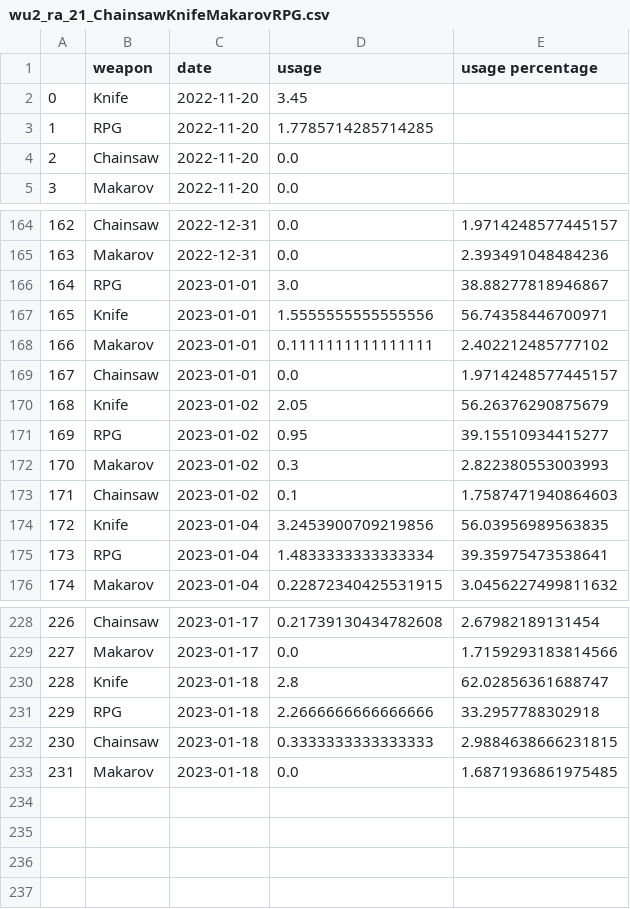
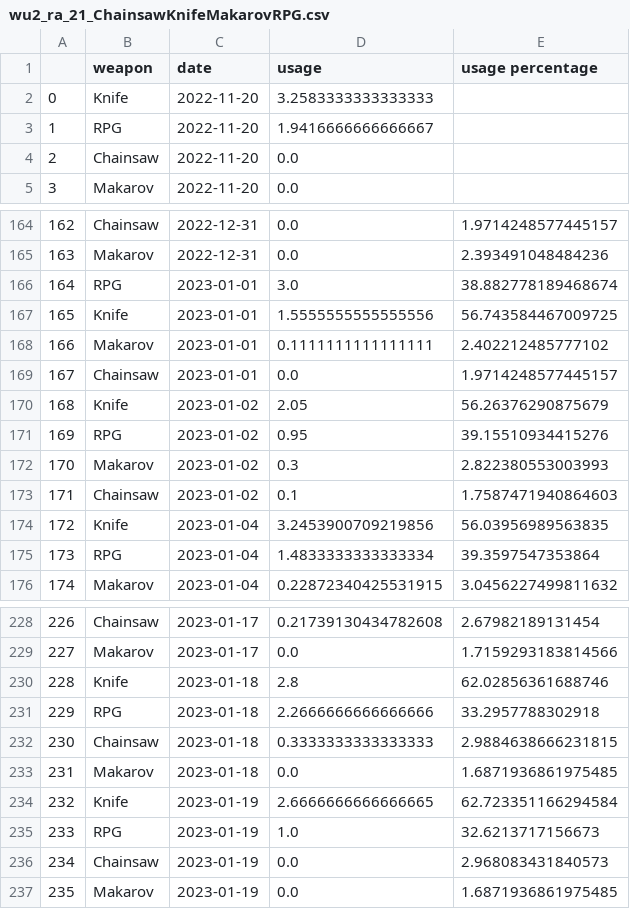
Before and after one commit to s2vndl/s2_1st_tournament_stats, a CSV file: docs/data/wu2_ra_21_ChainsawKnifeMakarovRPG.csv, drawn as a sheet; only a part is shown, gaps mark what is left out; the diff covers the shown part only.

```diff
--- a/docs/data/wu2_ra_21_ChainsawKnifeMakarovRPG.csv
+++ b/docs/data/wu2_ra_21_ChainsawKnifeMakarovRPG.csv
@@ -1,4 +1,4 @@
 ,weapon,date,usage,usage percentage
-0,Knife,2022-11-20,3.45,
-1,RPG,2022-11-20,1.7785714285714285,
+0,Knife,2022-11-20,3.2583333333333333,
+1,RPG,2022-11-20,1.9416666666666667,
 2,Chainsaw,2022-11-20,0.0,
@@ -165,4 +165,4 @@
 163,Makarov,2022-12-31,0.0,2.393491048484236
-164,RPG,2023-01-01,3.0,38.88277818946867
-165,Knife,2023-01-01,1.5555555555555556,56.74358446700971
+164,RPG,2023-01-01,3.0,38.882778189468674
+165,Knife,2023-01-01,1.5555555555555556,56.743584467009725
 166,Makarov,2023-01-01,0.1111111111111111,2.402212485777102
@@ -170,3 +170,3 @@
 168,Knife,2023-01-02,2.05,56.26376290875679
-169,RPG,2023-01-02,0.95,39.15510934415277
+169,RPG,2023-01-02,0.95,39.15510934415276
 170,Makarov,2023-01-02,0.3,2.822380553003993
@@ -174,3 +174,3 @@
 172,Knife,2023-01-04,3.2453900709219856,56.03956989563835
-173,RPG,2023-01-04,1.4833333333333334,39.35975473538641
+173,RPG,2023-01-04,1.4833333333333334,39.3597547353864
 174,Makarov,2023-01-04,0.22872340425531915,3.0456227499811632
@@ -229,3 +229,3 @@
 227,Makarov,2023-01-17,0.0,1.7159293183814566
-228,Knife,2023-01-18,2.8,62.02856361688747
+228,Knife,2023-01-18,2.8,62.02856361688746
 229,RPG,2023-01-18,2.2666666666666666,33.2957788302918
@@ -233 +233,5 @@
 231,Makarov,2023-01-18,0.0,1.6871936861975485
+232,Knife,2023-01-19,2.6666666666666665,62.723351166294584
+233,RPG,2023-01-19,1.0,32.6213717156673
+234,Chainsaw,2023-01-19,0.0,2.968083431840573
+235,Makarov,2023-01-19,0.0,1.6871936861975485
```
Also changed, not shown: 27 edited cells elsewhere in this file, docs/data/wu2_ra_21_DeaglesMP5SteyrAUGKalashnikovSpas12M79DragunovBarrettRocketLauncherRheinmetallMinigun.csv, docs/data/wu2_ra_7_ChainsawKnifeMakarovRPG.csv, 24 other files.
